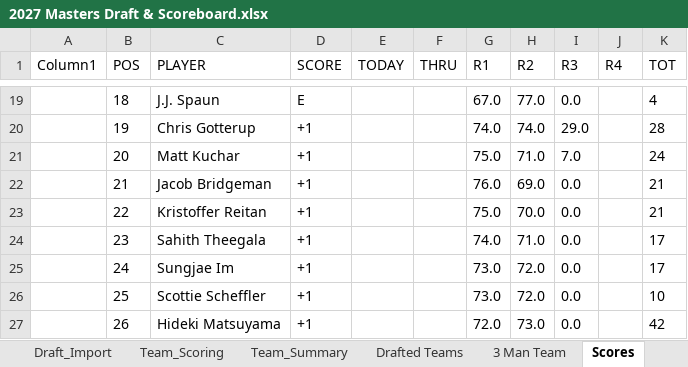
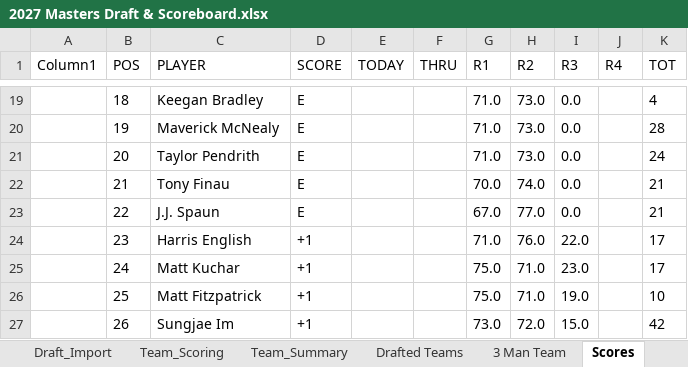
Before and after one commit to Melbs98/2027-Masters-Ctown, an Excel workbook: data/2027 Masters Draft & Scoreboard.xlsx, sheet Scores, drawn as a sheet; only a part is shown, gaps mark what is left out; values as stored, in another font and other column widths than the file's, no borders; table styles not drawn; the diff covers the shown part only; the diff names each change by its address in the sheet, - before the commit and + after, or states it on an @@ line.

```diff
--- a/data/2027 Masters Draft & Scoreboard.xlsx (sheet Scores)
+++ b/data/2027 Masters Draft & Scoreboard.xlsx (sheet Scores)
-C19 (PLAYER): J.J. Spaun
+C19 (PLAYER): Keegan Bradley
-G19 (R1): 67.0
+G19 (R1): 71.0
-H19 (R2): 77.0
+H19 (R2): 73.0
-C20 (PLAYER): Chris Gotterup
+C20 (PLAYER): Maverick McNealy
-D20:D23 (SCORE): +1
+D20:D23 (SCORE): E
-G20 (R1): 74.0
+G20 (R1): 71.0
-H20 (R2): 74.0
+H20 (R2): 73.0
-I20 (R3): 29.0
+I20 (R3): 0.0
-C21 (PLAYER): Matt Kuchar
+C21 (PLAYER): Taylor Pendrith
-G21 (R1): 75.0
+G21 (R1): 71.0
-H21 (R2): 71.0
+H21 (R2): 73.0
-I21 (R3): 7.0
+I21 (R3): 0.0
-C22 (PLAYER): Jacob Bridgeman
+C22 (PLAYER): Tony Finau
-G22 (R1): 76.0
+G22 (R1): 70.0
-H22 (R2): 69.0
+H22 (R2): 74.0
-C23 (PLAYER): Kristoffer Reitan
+C23 (PLAYER): J.J. Spaun
-G23 (R1): 75.0
+G23 (R1): 67.0
-H23 (R2): 70.0
+H23 (R2): 77.0
-C24 (PLAYER): Sahith Theegala
+C24 (PLAYER): Harris English
-G24 (R1): 74.0
+G24 (R1): 71.0
-H24 (R2): 71.0
+H24 (R2): 76.0
-I24 (R3): 0.0
+I24 (R3): 22.0
-C25 (PLAYER): Sungjae Im
+C25 (PLAYER): Matt Kuchar
-G25:G26 (R1): 73.0
+G25:G26 (R1): 75.0
-H25:H26 (R2): 72.0
+H25:H26 (R2): 71.0
-I25 (R3): 0.0
+I25 (R3): 23.0
-C26 (PLAYER): Scottie Scheffler
+C26 (PLAYER): Matt Fitzpatrick
-I26 (R3): 0.0
+I26 (R3): 19.0
-C27 (PLAYER): Hideki Matsuyama
+C27 (PLAYER): Sungjae Im
-G27 (R1): 72.0
+G27 (R1): 73.0
-H27 (R2): 73.0
+H27 (R2): 72.0
-I27 (R3): 0.0
+I27 (R3): 15.0
```
Also changed, not shown: 131 edited cells elsewhere in this sheet, 1 other file.
